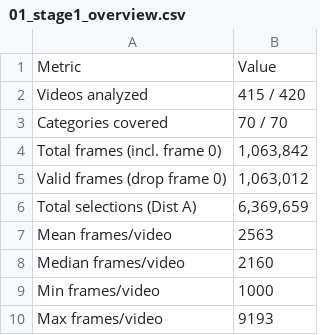
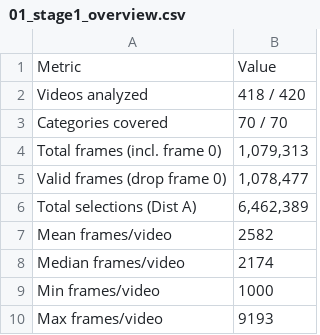
Before and after one commit to phuocbui31/SAMURAI_optimize, a CSV file: tables/stage1/01_stage1_overview.csv, drawn as a sheet.

```diff
--- a/tables/stage1/01_stage1_overview.csv
+++ b/tables/stage1/01_stage1_overview.csv
@@ -1,9 +1,9 @@
 Metric,Value
-Videos analyzed,415 / 420
+Videos analyzed,418 / 420
 Categories covered,70 / 70
-Total frames (incl. frame 0),"1,063,842"
-Valid frames (drop frame 0),"1,063,012"
-Total selections (Dist A),"6,369,659"
-Mean frames/video,2563
-Median frames/video,2160
+Total frames (incl. frame 0),"1,079,313"
+Valid frames (drop frame 0),"1,078,477"
+Total selections (Dist A),"6,462,389"
+Mean frames/video,2582
+Median frames/video,2174
 Min frames/video,1000
```
Also changed, not shown: tables/stage1/04_per_category_summary.csv, tables/stage1/06_ram_growth_rates.csv, 29 other files.
